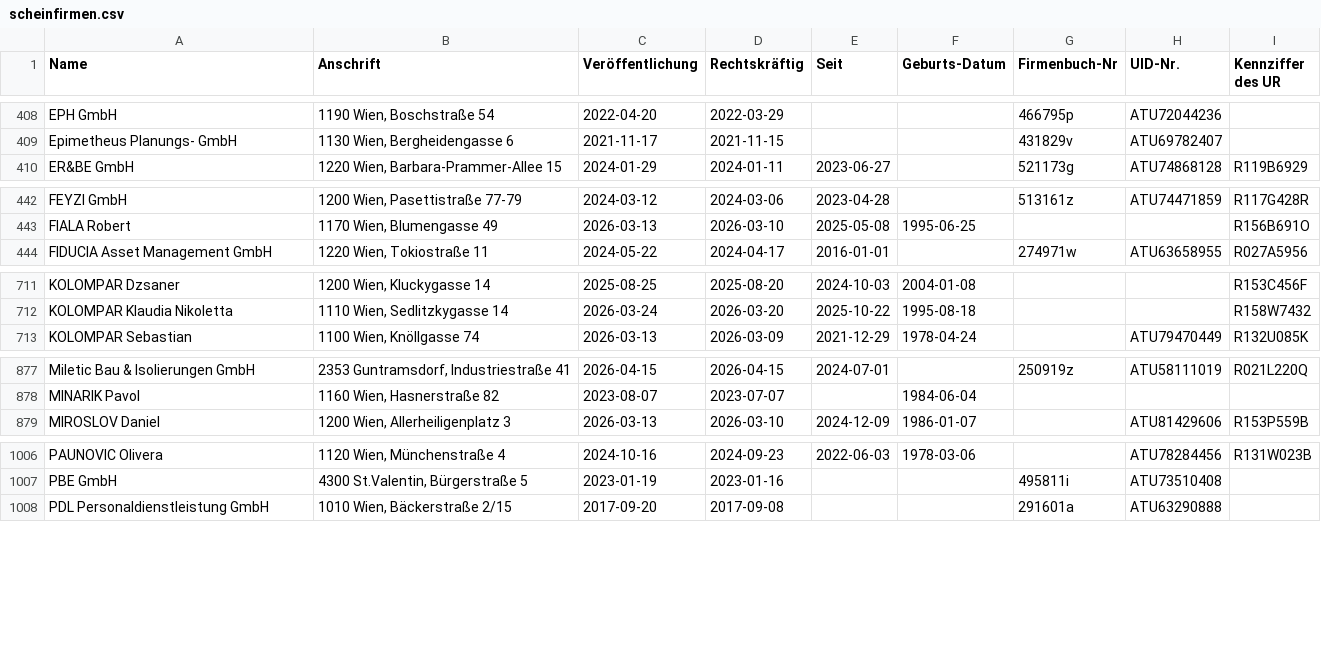
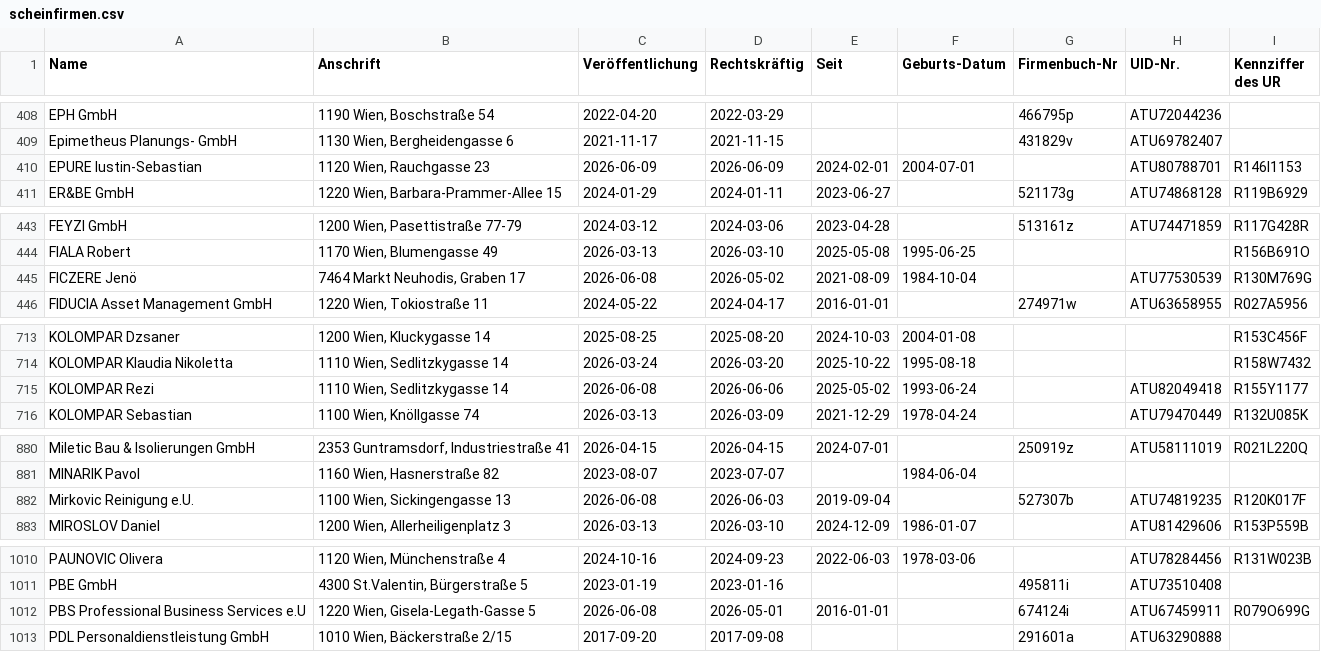
Before and after one commit to arjoma/scheinfirmen-at, a CSV file: data/scheinfirmen.csv, drawn as a sheet; only a part is shown, gaps mark what is left out; the diff covers the shown part only; the diff names each change by its address in the sheet, - before the commit and + after, or states it on an @@ line.

```diff
--- a/data/scheinfirmen.csv
+++ b/data/scheinfirmen.csv
+row 410: EPURE Iustin-Sebastian | 1120 Wien, Rauchgasse 23 | 2026-06-09 | 2026-06-09 | 2024-02-01 | 2004-07-01 |  | ATU80788701 | R146I1153
+row 445: FICZERE Jenö | 7464 Markt Neuhodis, Graben 17 | 2026-06-08 | 2026-05-02 | 2021-08-09 | 1984-10-04 |  | ATU77530539 | R130M769G
+row 715: KOLOMPAR Rezi | 1110 Wien, Sedlitzkygasse 14 | 2026-06-08 | 2026-06-06 | 2025-05-02 | 1993-06-24 |  | ATU82049418 | R155Y1177
+row 882: Mirkovic Reinigung e.U. | 1100 Wien, Sickingengasse 13 | 2026-06-08 | 2026-06-03 | 2019-09-04 |  | 527307b | ATU74819235 | R120K017F
+row 1012: PBS Professional Business Services e.U | 1220 Wien, Gisela-Legath-Gasse 5 | 2026-06-08 | 2026-05-01 | 2016-01-01 |  | 674124i | ATU67459911 | R079O699G
```
Also changed, not shown: 1 added row elsewhere in this file, 3 other files.
